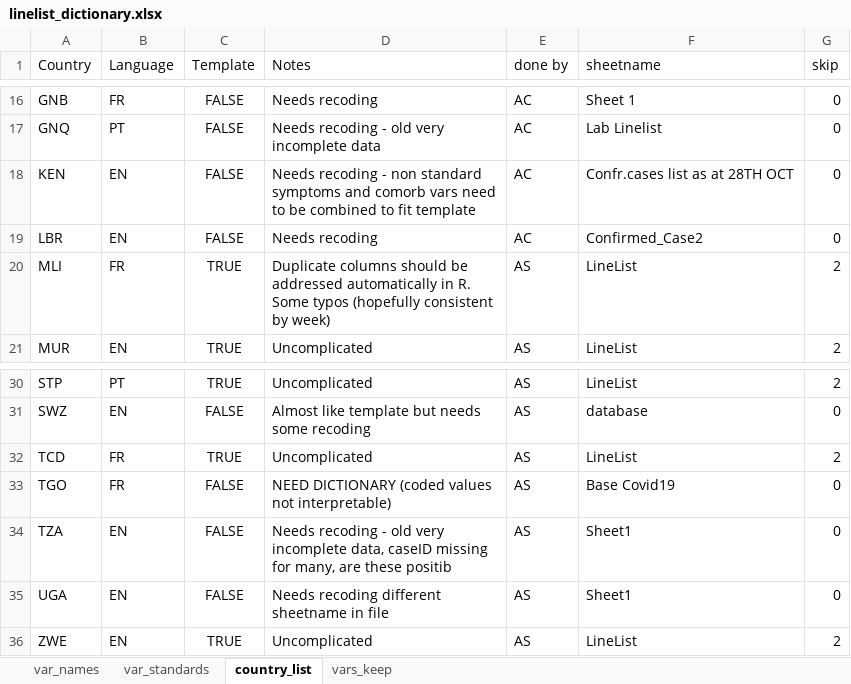
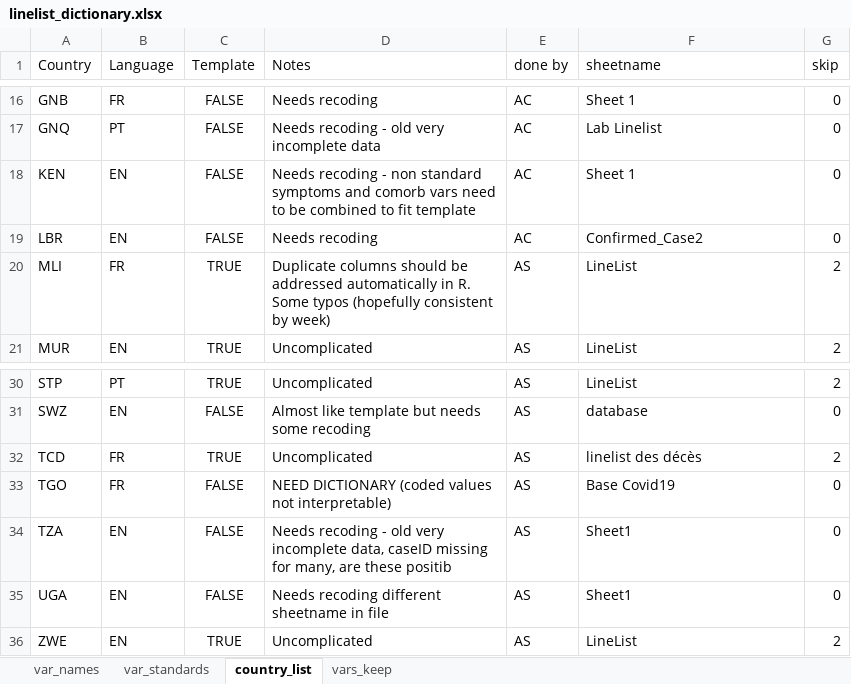
Before and after one commit to R4IDSR/covidmonitor, an Excel workbook: inst/extdata/linelist_dictionary.xlsx, sheet country_list, drawn as a sheet; only a part is shown, gaps mark what is left out; values as stored, in another font and other column widths than the file's, no borders; the diff names each change by its address in the sheet, - before the commit and + after, or states it on an @@ line.

Commit message:
update dictionary to fit sharepoint tab names

```diff
--- a/inst/extdata/linelist_dictionary.xlsx (sheet country_list)
+++ b/inst/extdata/linelist_dictionary.xlsx (sheet country_list)
-F18 (sheetname): Confr.cases list as at 28TH OCT
+F18 (sheetname): Sheet 1
-F32 (sheetname): LineList
+F32 (sheetname): linelist des décès
```
